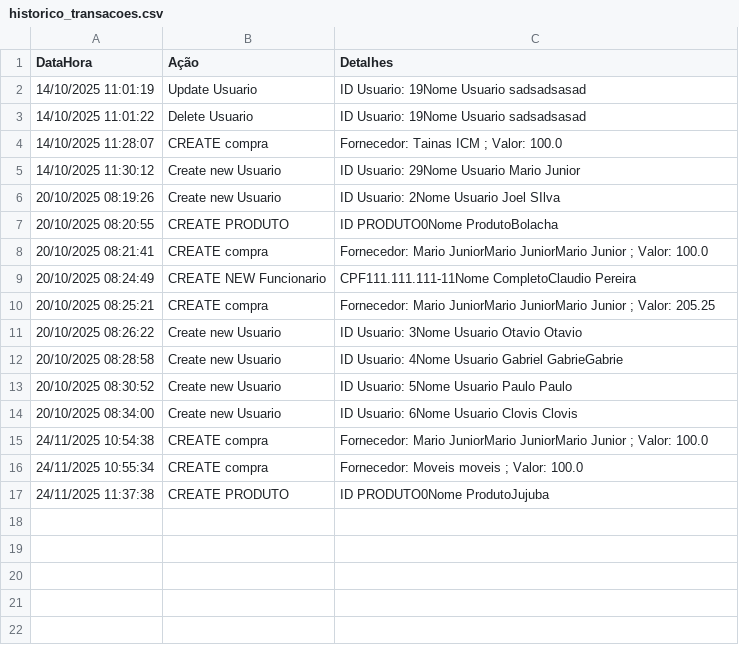
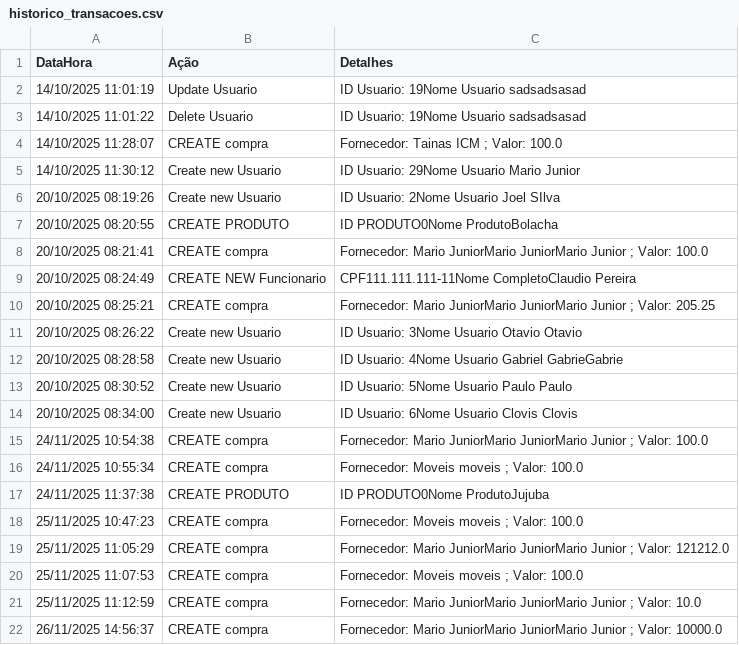
Before and after one commit to MarioJunior01/sistema-MarioJunior, a CSV file: historico-transacoes/historico/historico_transacoes.csv, drawn as a sheet; the diff names each change by its address in the sheet, - before the commit and + after, or states it on an @@ line.

```diff
--- a/historico-transacoes/historico/historico_transacoes.csv
+++ b/historico-transacoes/historico/historico_transacoes.csv
+row 18: 25/11/2025 10:47:23 | CREATE compra | Fornecedor: Moveis moveis ; Valor: 100.0
+row 19: 25/11/2025 11:05:29 | CREATE compra | Fornecedor: Mario JuniorMario JuniorMario Junior ; Valor: 121212.0
+row 20: 25/11/2025 11:07:53 | CREATE compra | Fornecedor: Moveis moveis ; Valor: 100.0
+row 21: 25/11/2025 11:12:59 | CREATE compra | Fornecedor: Mario JuniorMario JuniorMario Junior ; Valor: 10.0
+row 22: 26/11/2025 14:56:37 | CREATE compra | Fornecedor: Mario JuniorMario JuniorMario Junior ; Valor: 10000.0
```
Also changed, not shown: 8 other files.
